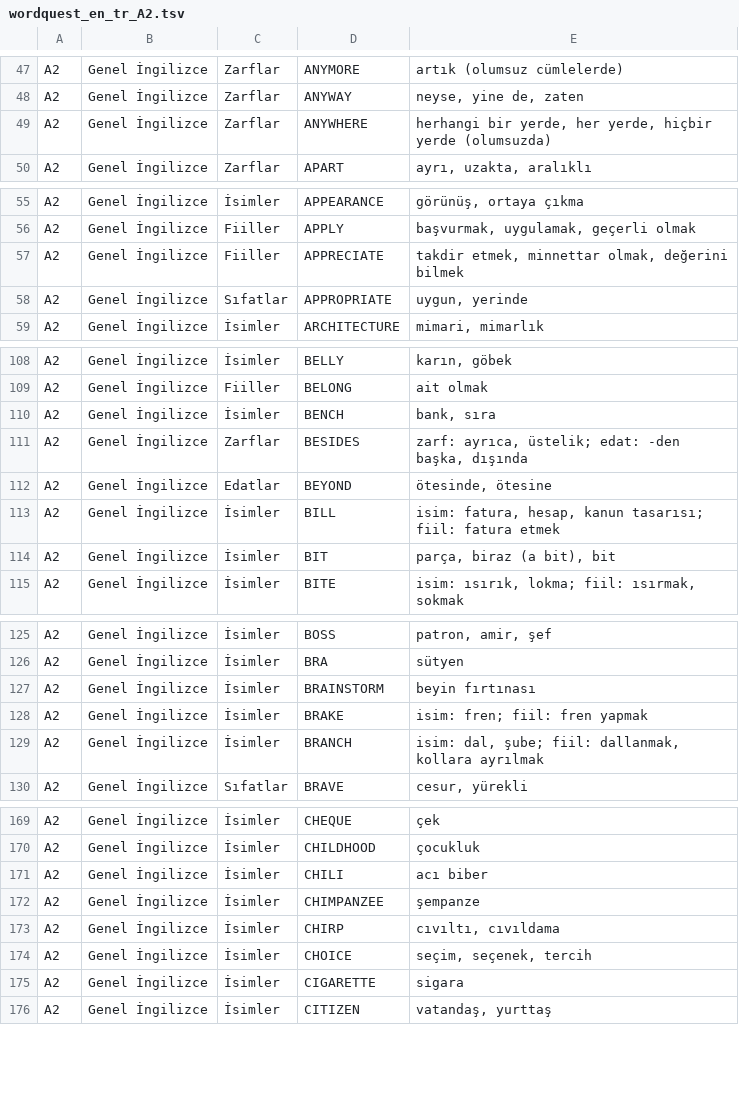
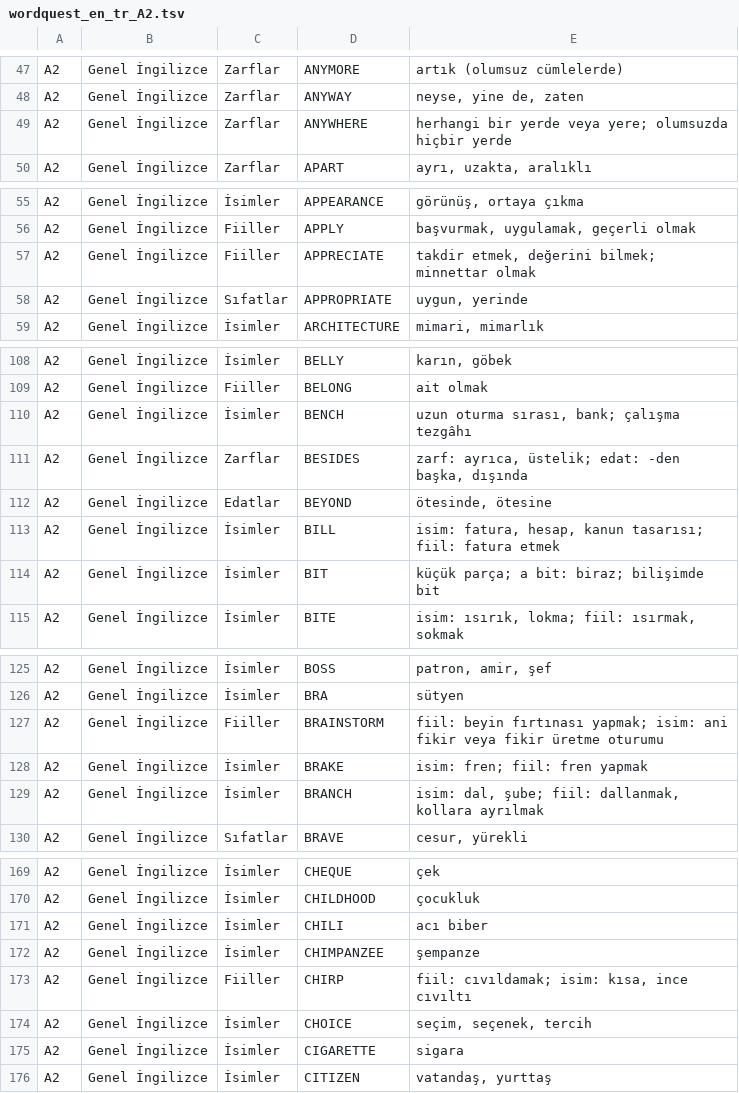
Before and after one commit to ineklemihribanse-design/WordQuestAI, a TSV file: tools/v175/content/wordquest_en_tr_A2.tsv, drawn as a sheet; only a part is shown, gaps mark what is left out; the diff covers the shown part only.

```diff
--- a/tools/v175/content/wordquest_en_tr_A2.tsv
+++ b/tools/v175/content/wordquest_en_tr_A2.tsv
@@ -48,3 +48,3 @@ A2	Genel İngilizce	Zarflar	ANYMORE	artık (olumsuz cümlelerde)
 A2	Genel İngilizce	Zarflar	ANYWAY	neyse, yine de, zaten
-A2	Genel İngilizce	Zarflar	ANYWHERE	herhangi bir yerde, her yerde, hiçbir yerde (olumsuzda)
+A2	Genel İngilizce	Zarflar	ANYWHERE	herhangi bir yerde veya yere; olumsuzda hiçbir yerde
 A2	Genel İngilizce	Zarflar	APART	ayrı, uzakta, aralıklı
@@ -56,3 +56,3 @@ A2	Genel İngilizce	İsimler	APPEARANCE	görünüş, ortaya çıkma
 A2	Genel İngilizce	Fiiller	APPLY	başvurmak, uygulamak, geçerli olmak
-A2	Genel İngilizce	Fiiller	APPRECIATE	takdir etmek, minnettar olmak, değerini bilmek
+A2	Genel İngilizce	Fiiller	APPRECIATE	takdir etmek, değerini bilmek; minnettar olmak
 A2	Genel İngilizce	Sıfatlar	APPROPRIATE	uygun, yerinde
@@ -109,3 +109,3 @@ A2	Genel İngilizce	İsimler	BELLY	karın, göbek
 A2	Genel İngilizce	Fiiller	BELONG	ait olmak
-A2	Genel İngilizce	İsimler	BENCH	bank, sıra
+A2	Genel İngilizce	İsimler	BENCH	uzun oturma sırası, bank; çalışma tezgâhı
 A2	Genel İngilizce	Zarflar	BESIDES	zarf: ayrıca, üstelik; edat: -den başka, dışında
@@ -113,3 +113,3 @@ A2	Genel İngilizce	Edatlar	BEYOND	ötesinde, ötesine
 A2	Genel İngilizce	İsimler	BILL	isim: fatura, hesap, kanun tasarısı; fiil: fatura etmek
-A2	Genel İngilizce	İsimler	BIT	parça, biraz (a bit), bit
+A2	Genel İngilizce	İsimler	BIT	küçük parça; a bit: biraz; bilişimde bit
 A2	Genel İngilizce	İsimler	BITE	isim: ısırık, lokma; fiil: ısırmak, sokmak
@@ -126,3 +126,3 @@ A2	Genel İngilizce	İsimler	BOSS	patron, amir, şef
 A2	Genel İngilizce	İsimler	BRA	sütyen
-A2	Genel İngilizce	İsimler	BRAINSTORM	beyin fırtınası
+A2	Genel İngilizce	Fiiller	BRAINSTORM	fiil: beyin fırtınası yapmak; isim: ani fikir veya fikir üretme oturumu
 A2	Genel İngilizce	İsimler	BRAKE	isim: fren; fiil: fren yapmak
@@ -172,3 +172,3 @@ A2	Genel İngilizce	İsimler	CHILI	acı biber
 A2	Genel İngilizce	İsimler	CHIMPANZEE	şempanze
-A2	Genel İngilizce	İsimler	CHIRP	cıvıltı, cıvıldama
+A2	Genel İngilizce	Fiiller	CHIRP	fiil: cıvıldamak; isim: kısa, ince cıvıltı
 A2	Genel İngilizce	İsimler	CHOICE	seçim, seçenek, tercih
```
Also changed, not shown: 13 edited cells elsewhere in this file.
